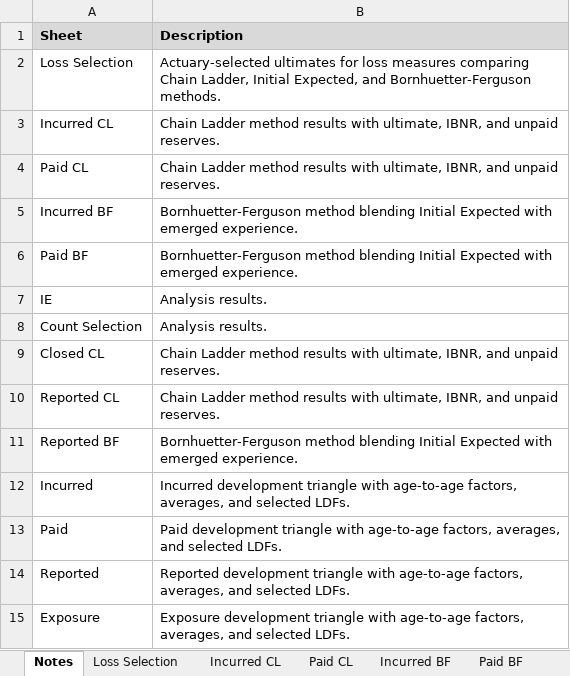
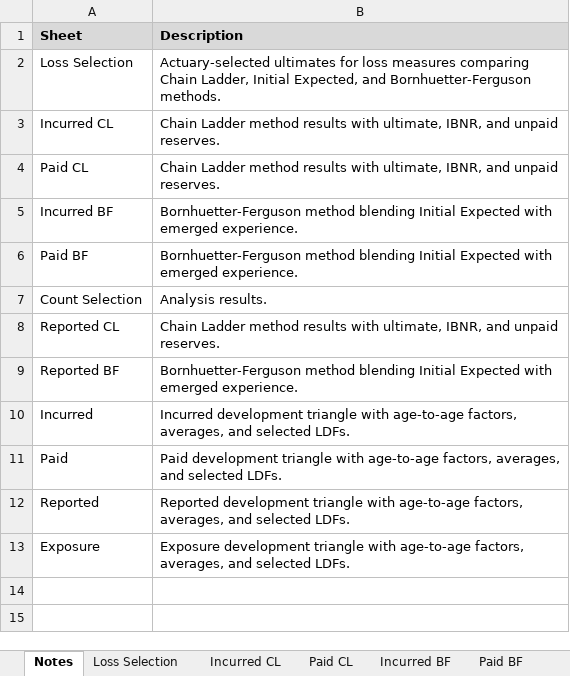
Before and after one commit to cas-team-analyst/team-analyst, an Excel workbook: sample-data/sample-run/Analysis.xlsx, sheet Notes, drawn as a sheet; values as stored, in another font and other column widths than the file's, no borders; the diff names each change by its address in the sheet, - before the commit and + after, or states it on an @@ line.

```diff
--- a/sample-data/sample-run/Analysis.xlsx (sheet Notes)
+++ b/sample-data/sample-run/Analysis.xlsx (sheet Notes)
-row 7: IE | Analysis results.
-row 9: Closed CL | Chain Ladder method results with ultimate, IBNR, and unpaid reserves.
```
Also changed, not shown: sheet Count Selection, sheet Loss Selection, sheet Reported BF, sheet Incurred BF, other sheet tabs, 10 other files.
